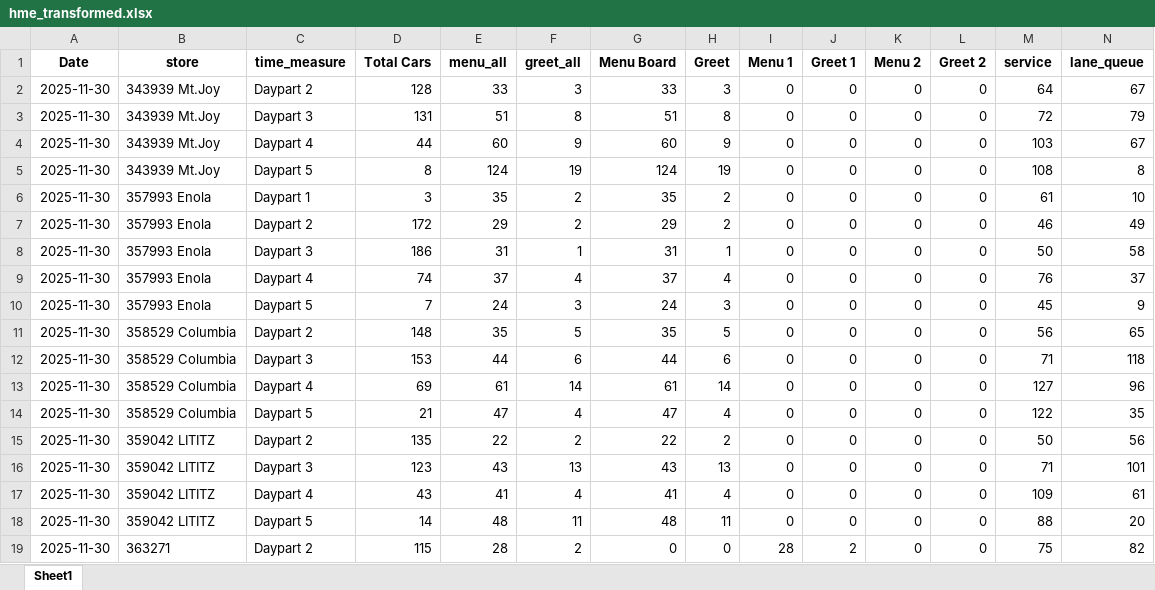
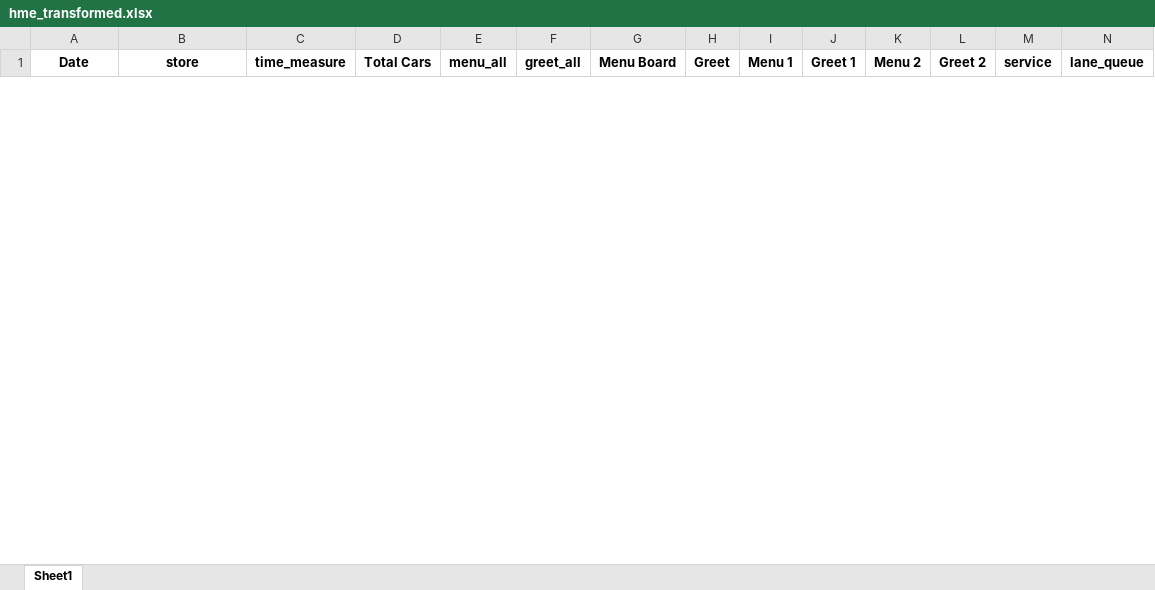
Before and after one commit to samargunners/Dunkin-sales-summary, an Excel workbook: data/hme/transformed/hme_transformed.xlsx, sheet Sheet1, drawn as a sheet; only a part is shown; values as stored, in another font and other column widths than the file's, no borders; removed rows and columns are numbered as before the commit, all else as after; rows hold the shown columns only; the diff covers the shown part only; the diff names each change by its address in the sheet, - before the commit and + after, or states it on an @@ line.

```diff
--- a/data/hme/transformed/hme_transformed.xlsx (sheet Sheet1)
+++ b/data/hme/transformed/hme_transformed.xlsx (sheet Sheet1)
-row 2: 2025-11-30 | 343939 Mt.Joy | Daypart 2 | 128 | 33 | 3 | 33 | 3 | 0 | 0 | 0 | 0 | 64 | 67
-row 3: 2025-11-30 | 343939 Mt.Joy | Daypart 3 | 131 | 51 | 8 | 51 | 8 | 0 | 0 | 0 | 0 | 72 | 79
-row 4: 2025-11-30 | 343939 Mt.Joy | Daypart 4 | 44 | 60 | 9 | 60 | 9 | 0 | 0 | 0 | 0 | 103 | 67
-row 5: 2025-11-30 | 343939 Mt.Joy | Daypart 5 | 8 | 124 | 19 | 124 | 19 | 0 | 0 | 0 | 0 | 108 | 8
-row 6: 2025-11-30 | 357993 Enola | Daypart 1 | 3 | 35 | 2 | 35 | 2 | 0 | 0 | 0 | 0 | 61 | 10
-row 7: 2025-11-30 | 357993 Enola | Daypart 2 | 172 | 29 | 2 | 29 | 2 | 0 | 0 | 0 | 0 | 46 | 49
-row 8: 2025-11-30 | 357993 Enola | Daypart 3 | 186 | 31 | 1 | 31 | 1 | 0 | 0 | 0 | 0 | 50 | 58
-row 9: 2025-11-30 | 357993 Enola | Daypart 4 | 74 | 37 | 4 | 37 | 4 | 0 | 0 | 0 | 0 | 76 | 37
-row 10: 2025-11-30 | 357993 Enola | Daypart 5 | 7 | 24 | 3 | 24 | 3 | 0 | 0 | 0 | 0 | 45 | 9
-row 11: 2025-11-30 | 358529 Columbia | Daypart 2 | 148 | 35 | 5 | 35 | 5 | 0 | 0 | 0 | 0 | 56 | 65
-row 12: 2025-11-30 | 358529 Columbia | Daypart 3 | 153 | 44 | 6 | 44 | 6 | 0 | 0 | 0 | 0 | 71 | 118
-row 13: 2025-11-30 | 358529 Columbia | Daypart 4 | 69 | 61 | 14 | 61 | 14 | 0 | 0 | 0 | 0 | 127 | 96
-row 14: 2025-11-30 | 358529 Columbia | Daypart 5 | 21 | 47 | 4 | 47 | 4 | 0 | 0 | 0 | 0 | 122 | 35
-row 15: 2025-11-30 | 359042 LITITZ | Daypart 2 | 135 | 22 | 2 | 22 | 2 | 0 | 0 | 0 | 0 | 50 | 56
-row 16: 2025-11-30 | 359042 LITITZ | Daypart 3 | 123 | 43 | 13 | 43 | 13 | 0 | 0 | 0 | 0 | 71 | 101
-row 17: 2025-11-30 | 359042 LITITZ | Daypart 4 | 43 | 41 | 4 | 41 | 4 | 0 | 0 | 0 | 0 | 109 | 61
-row 18: 2025-11-30 | 359042 LITITZ | Daypart 5 | 14 | 48 | 11 | 48 | 11 | 0 | 0 | 0 | 0 | 88 | 20
-row 19: 2025-11-30 | 363271 | Daypart 2 | 115 | 28 | 2 | 0 | 0 | 28 | 2 | 0 | 0 | 75 | 82
```
Also changed, not shown: 7 added rows and 7 removed rows elsewhere in this sheet, data/hme/raw/hme_report.xlsx, 1 other file.
